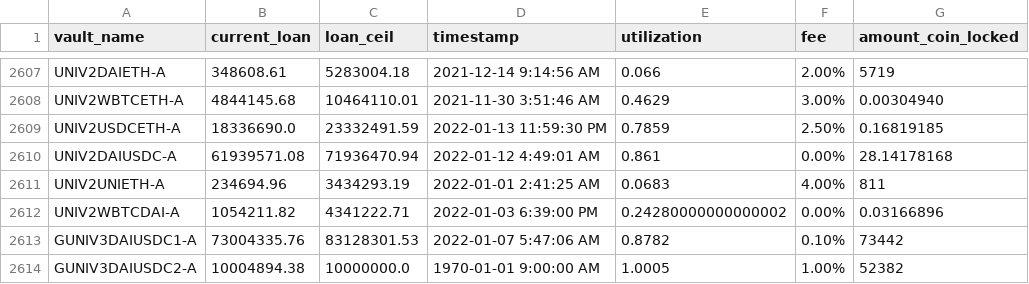
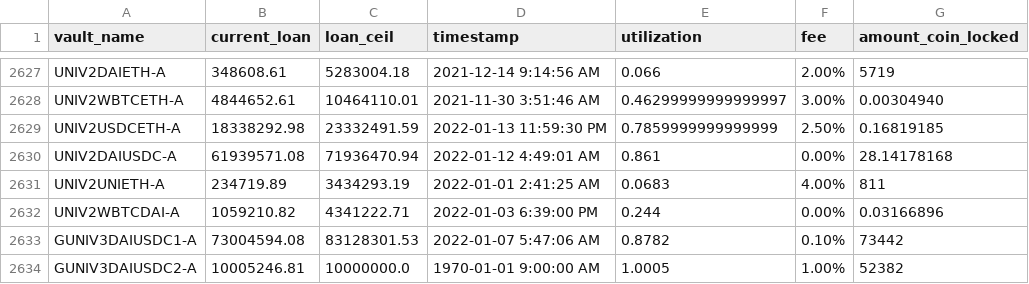
Before and after one commit to geniusnhu/daistats, a CSV file: daistats_data.csv, drawn as a sheet; only a part is shown, gaps mark what is left out; addresses are those after the commit; the diff covers the shown part only; the diff names each change by its address in the sheet, - before the commit and + after, or states it on an @@ line.

```diff
--- a/daistats_data.csv
+++ b/daistats_data.csv
-B2628 (current_loan): 4844145.68
+B2628 (current_loan): 4844652.61
-E2628 (utilization): 0.4629
+E2628 (utilization): 0.46299999999999997
-B2629 (current_loan): 18336690.0
+B2629 (current_loan): 18338292.98
-E2629 (utilization): 0.7859
+E2629 (utilization): 0.7859999999999999
-B2631 (current_loan): 234694.96
+B2631 (current_loan): 234719.89
-B2632 (current_loan): 1054211.82
+B2632 (current_loan): 1059210.82
-E2632 (utilization): 0.24280000000000002
+E2632 (utilization): 0.244
-B2633 (current_loan): 73004335.76
+B2633 (current_loan): 73004594.08
-B2634 (current_loan): 10004894.38
+B2634 (current_loan): 10005246.81
```
Also changed, not shown: 20 added rows and 16 edited cells elsewhere in this file, BTC_price.csv.
